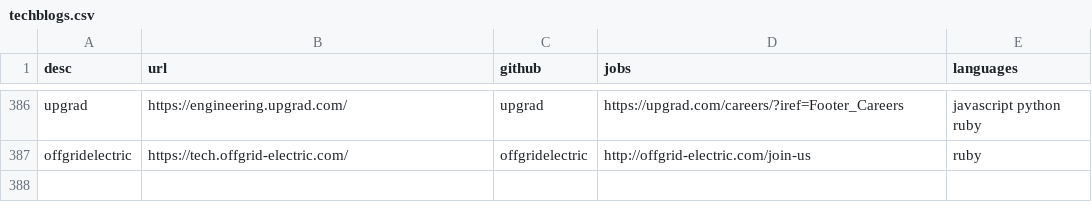
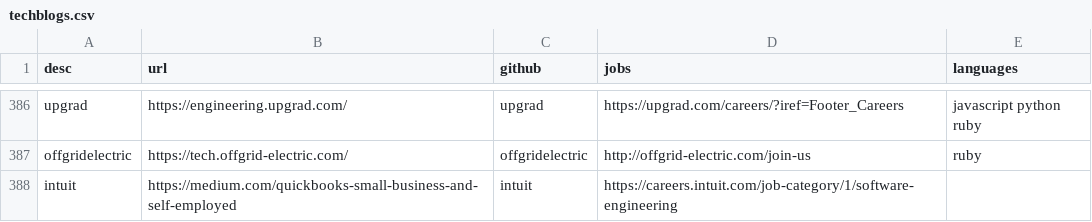
Before and after one commit to griffio/griffio.github.io, a CSV file: _data/techblogs.csv, drawn as a sheet; only a part is shown, gaps mark what is left out.

Commit message:
Update techblogs.csv

```diff
--- a/_data/techblogs.csv
+++ b/_data/techblogs.csv
@@ -387 +387,2 @@ upgrad,https://engineering.upgrad.com/,upgrad,https://upgrad.com/careers/?iref=F
 offgridelectric,https://tech.offgrid-electric.com/,offgridelectric,http://offgrid-electric.com/join-us,"ruby"
+intuit,https://medium.com/quickbooks-small-business-and-self-employed,intuit,https://careers.intuit.com/job-category/1/software-engineering,""
```
